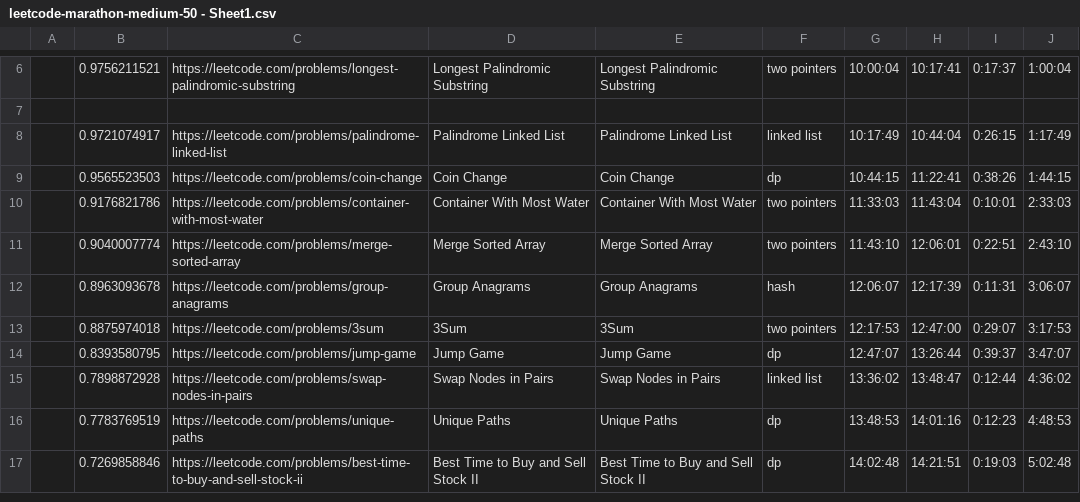
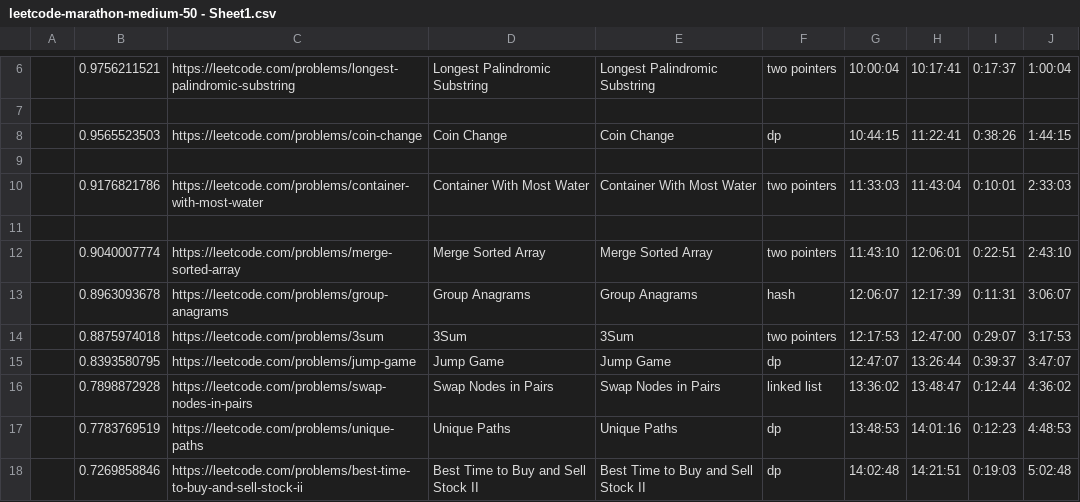
Before and after one commit to manuchehrqoriev798/LeetCode-Interview-Prep, a CSV file: LeetCode Marathon (100 Easy)/leetcode-marathon-medium-50 - Sheet1.csv, drawn as a sheet; only a part is shown, gaps mark what is left out.

Commit message:
updated

```diff
--- a/LeetCode Marathon (100 Easy)/leetcode-marathon-medium-50 - Sheet1.csv
+++ b/LeetCode Marathon (100 Easy)/leetcode-marathon-medium-50 - Sheet1.csv
@@ -7,5 +7,6 @@
 
-,0.9721074917,https://leetcode.com/problems/palindrome-linked-list,Palindrome Linked List,Palindrome Linked List,linked list,10:17:49,10:44:04,0:26:15,1:17:49,,,,
 ,0.9565523503,https://leetcode.com/problems/coin-change,Coin Change,Coin Change,dp,10:44:15,11:22:41,0:38:26,1:44:15,,,,
+
 ,0.9176821786,https://leetcode.com/problems/container-with-most-water,Container With Most Water,Container With Most Water,two pointers,11:33:03,11:43:04,0:10:01,2:33:03,,,,
+
 ,0.9040007774,https://leetcode.com/problems/merge-sorted-array,Merge Sorted Array,Merge Sorted Array,two pointers,11:43:10,12:06:01,0:22:51,2:43:10,,,,
```
